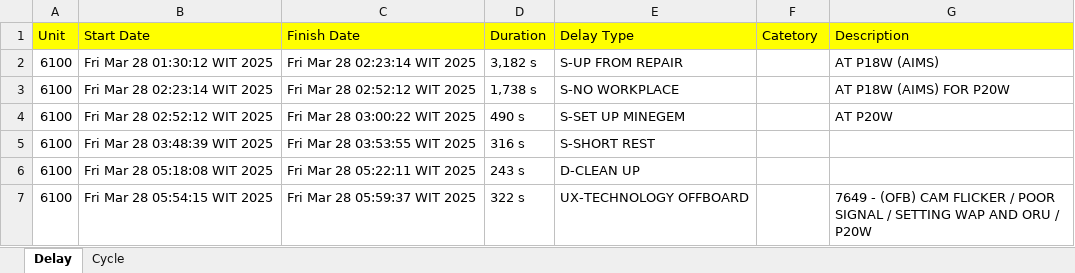
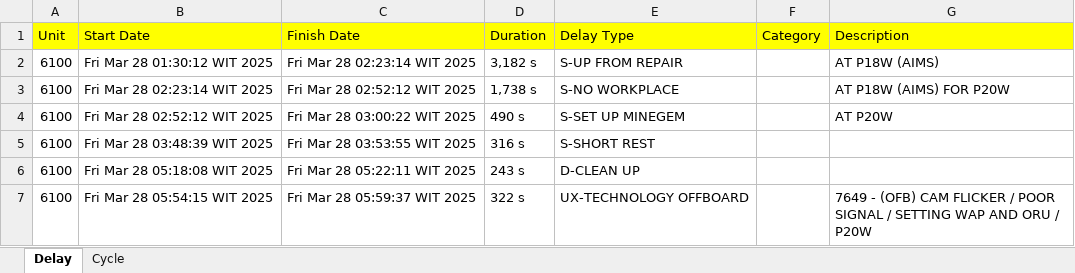
Before and after one commit to mohsetiawanmodeong/minestar-reporting, an Excel workbook: Template Format Cycle & Delay.xlsx, sheet Delay, drawn as a sheet; only a part is shown; values as stored, in another font and other column widths than the file's, no borders; the diff names each change by its address in the sheet, - before the commit and + after, or states it on an @@ line.

Commit message:
Rename field typo Catetory to Category

```diff
--- a/Template Format Cycle & Delay.xlsx (sheet Delay)
+++ b/Template Format Cycle & Delay.xlsx (sheet Delay)
-F1: Catetory
+F1: Category
```
Also changed, not shown: 1 other file.
